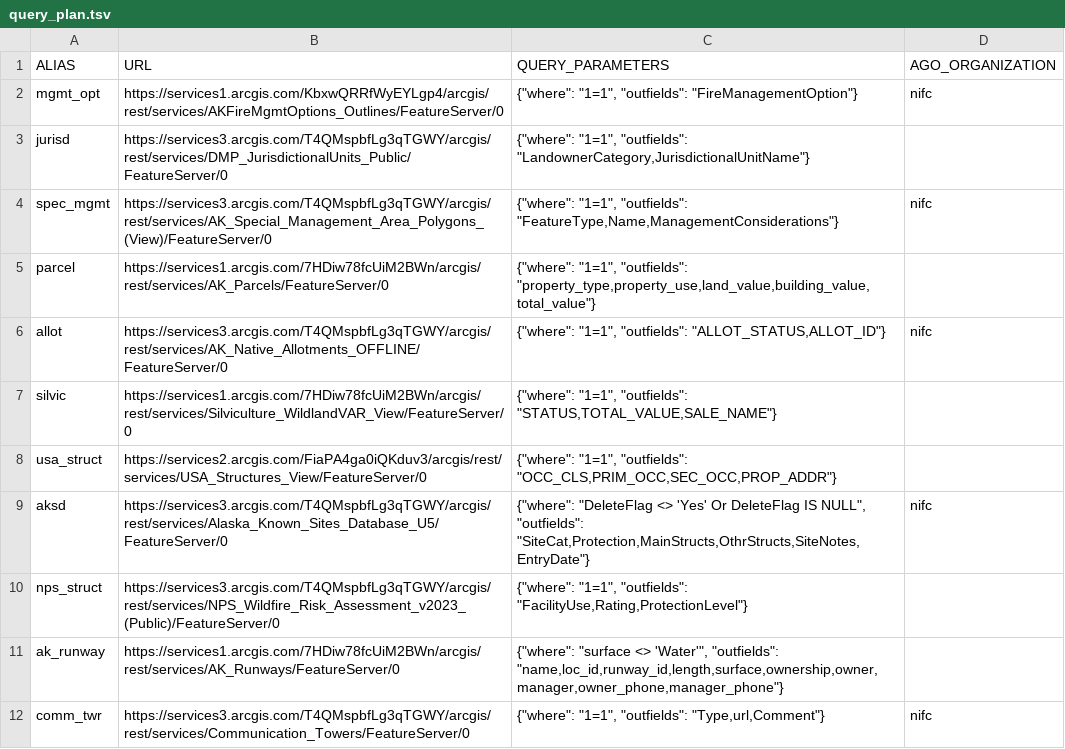
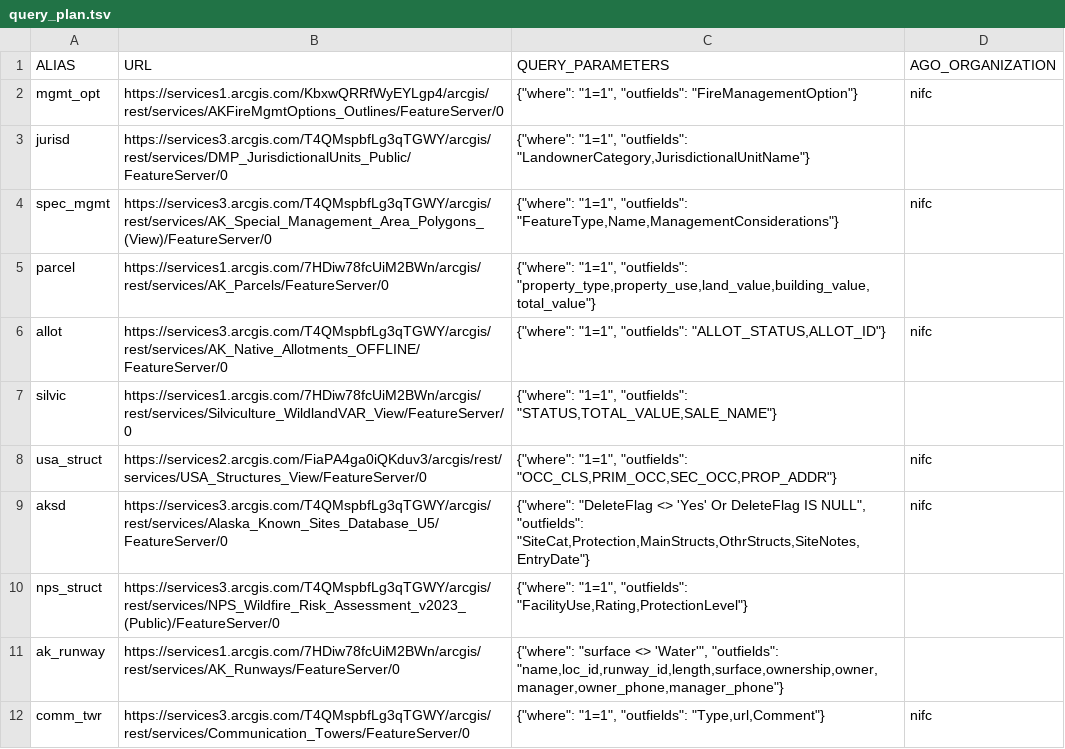
Before and after one commit to con-j-e/ak-wildfire-values-at-risk, a TSV file: planning/query_plan.tsv, drawn as a sheet; only a part is shown.

Commit message:
passing token with usa structures query resolved unexpected permissions error that started happening after the mid summer agol update. token should not be required for this service.

```diff
--- a/planning/query_plan.tsv
+++ b/planning/query_plan.tsv
@@ -7,3 +7,3 @@ allot	https://services3.arcgis.com/T4QMspbfLg3qTGWY/arcgis/rest/services/AK_Nati
 silvic	https://services1.arcgis.com/7HDiw78fcUiM2BWn/arcgis/rest/services/Silviculture_WildlandVAR_View/FeatureServer/0	"{""where"": ""1=1"", ""outfields"": ""STATUS,TOTAL_VALUE,SALE_NAME""}"	
-usa_struct	https://services2.arcgis.com/FiaPA4ga0iQKduv3/arcgis/rest/services/USA_Structures_View/FeatureServer/0	"{""where"": ""1=1"", ""outfields"": ""OCC_CLS,PRIM_OCC,SEC_OCC,PROP_ADDR""}"	
+usa_struct	https://services2.arcgis.com/FiaPA4ga0iQKduv3/arcgis/rest/services/USA_Structures_View/FeatureServer/0	"{""where"": ""1=1"", ""outfields"": ""OCC_CLS,PRIM_OCC,SEC_OCC,PROP_ADDR""}"	nifc
 aksd	https://services3.arcgis.com/T4QMspbfLg3qTGWY/arcgis/rest/services/Alaska_Known_Sites_Database_U5/FeatureServer/0	"{""where"": ""DeleteFlag <> 'Yes' Or DeleteFlag IS NULL"", ""outfields"": ""SiteCat,Protection,MainStructs,OthrStructs,SiteNotes,EntryDate""}"	nifc
```
